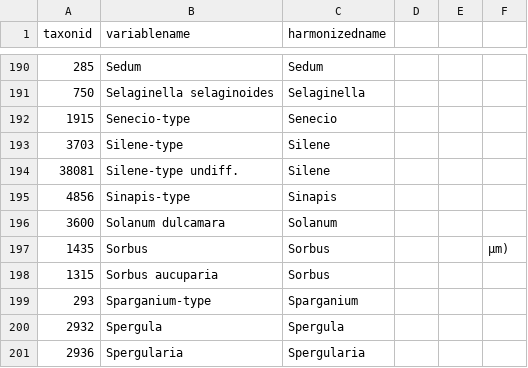
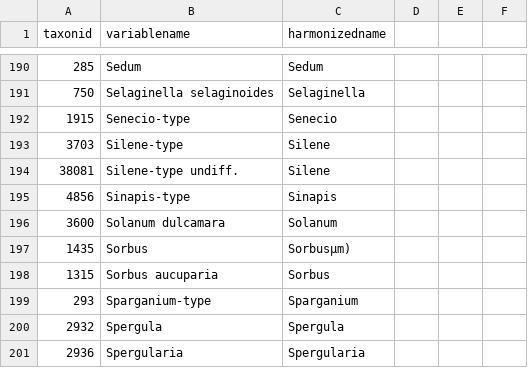
Before and after one commit to NeotomaDB/EPD_binder, a CSV file: data/taxontable.csv, drawn as a sheet; only a part is shown, gaps mark what is left out; the diff names each change by its address in the sheet, - before the commit and + after, or states it on an @@ line.

Commit message:
Table rows had extra commas that didn't render properly in the vignette.

```diff
--- a/data/taxontable.csv
+++ b/data/taxontable.csv
-C197 (harmonizedname): Sorbus
+C197 (harmonizedname): Sorbusµm)
-F197: µm)
+F197: (empty)
```
